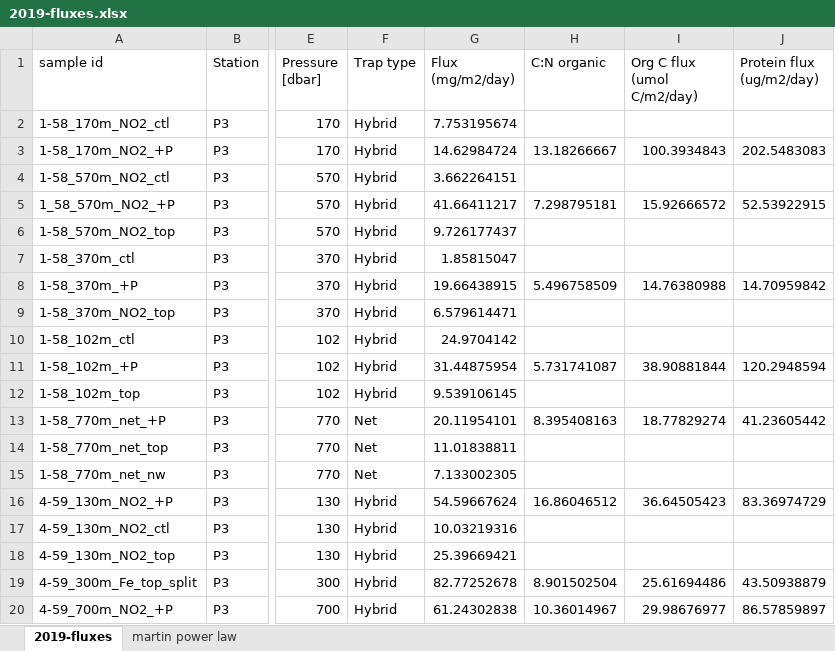
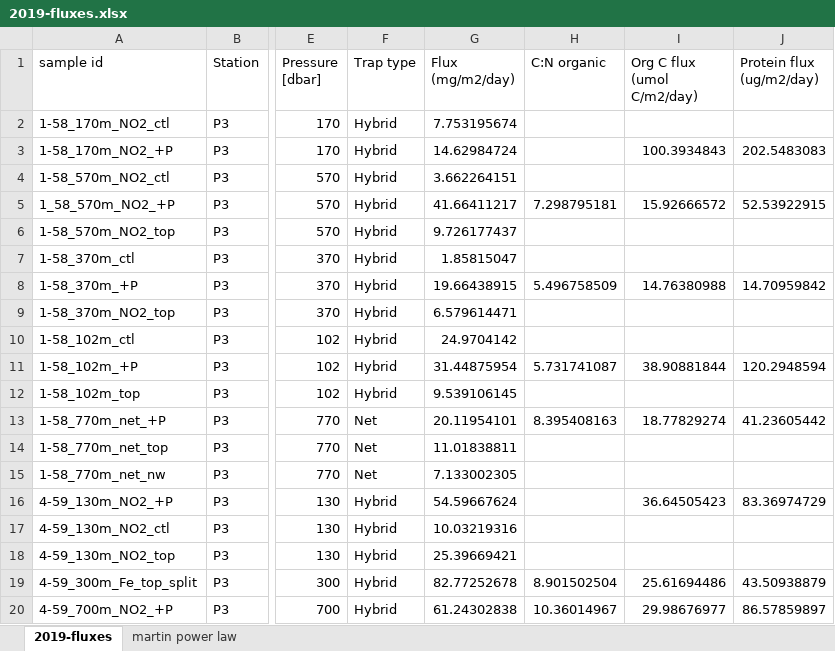
Before and after one commit to MeganEDuffy/2017-etnp, an Excel workbook: data/flux/2019-fluxes.xlsx, sheet 2019-fluxes, drawn as a sheet; only a part is shown, gaps mark what is left out; values as stored, in another font and other column widths than the file's, no borders; the diff covers the shown part only; the diff names each change by its address in the sheet, - before the commit and + after, or states it on an @@ line.

```diff
--- a/data/flux/2019-fluxes.xlsx (sheet 2019-fluxes)
+++ b/data/flux/2019-fluxes.xlsx (sheet 2019-fluxes)
-H3 (C:N organic): 13.18266667
+H3 (C:N organic): (empty)
-H16 (C:N organic): 16.86046512
+H16 (C:N organic): (empty)
```
Also changed, not shown: 9 edited cells elsewhere in this sheet, charts or pictures, data/flux/2017-fluxes.xlsx, 9 other files.
